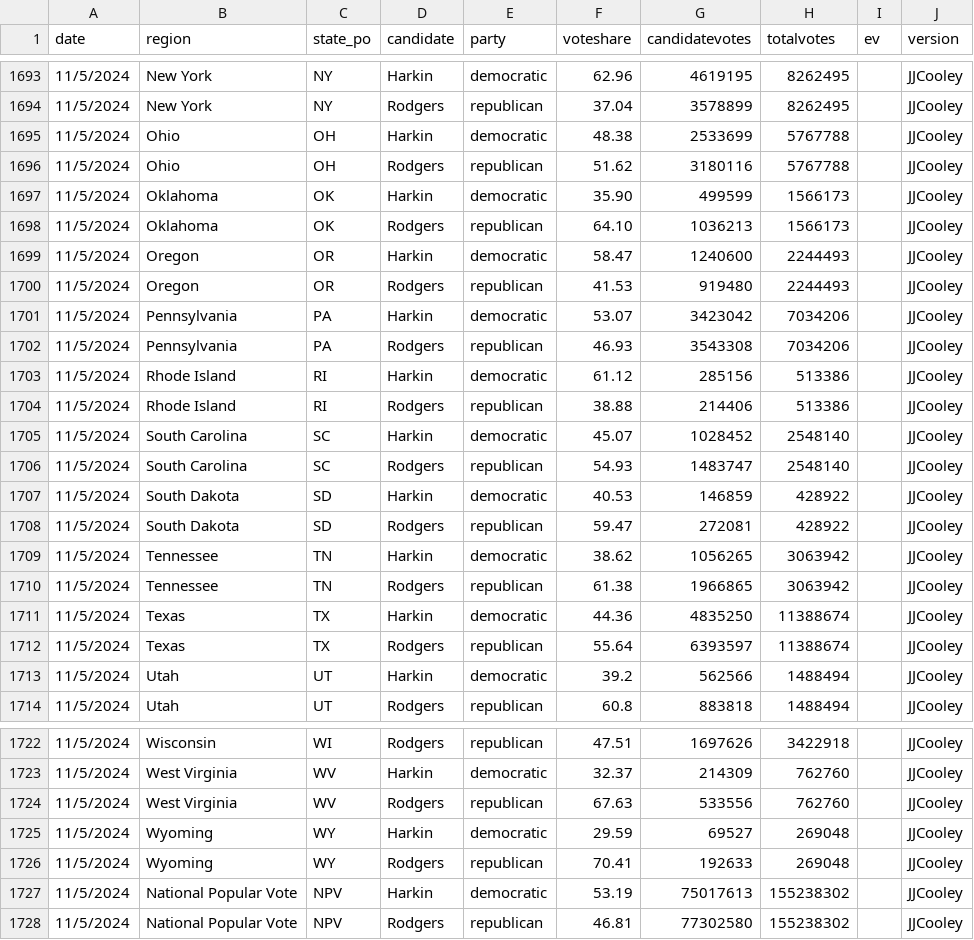
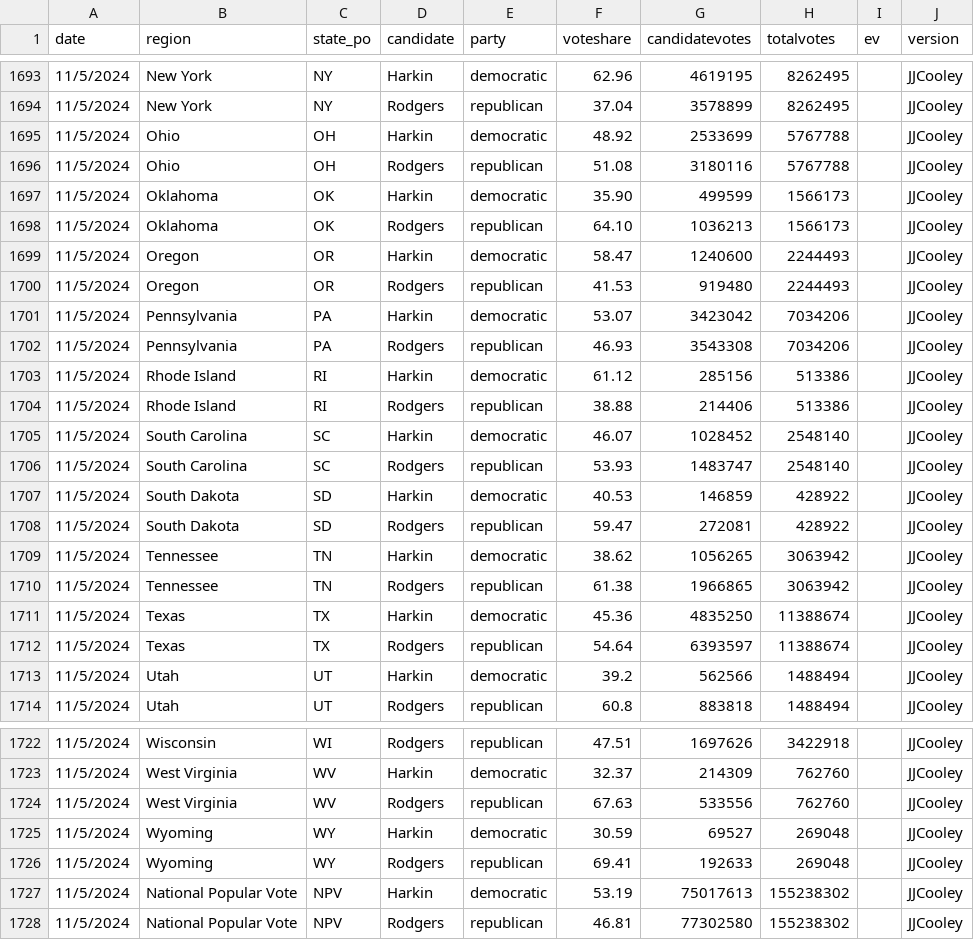
Before and after one commit to clohasmail-max/clohasmail-max.github.io, a CSV file: csv-sources/past-president.csv, drawn as a sheet; only a part is shown, gaps mark what is left out; the diff covers the shown part only.

```diff
--- a/csv-sources/past-president.csv
+++ b/csv-sources/past-president.csv
@@ -1694,4 +1694,4 @@ date,region,state_po,candidate,party,voteshare,candidatevotes,totalvotes,ev,vers
 11/5/2024,New York,NY,Rodgers,republican,37.04,3578899,8262495,,JJCooley
-11/5/2024,Ohio,OH,Harkin,democratic,48.38,2533699,5767788,,JJCooley
-11/5/2024,Ohio,OH,Rodgers,republican,51.62,3180116,5767788,,JJCooley
+11/5/2024,Ohio,OH,Harkin,democratic,48.92,2533699,5767788,,JJCooley
+11/5/2024,Ohio,OH,Rodgers,republican,51.08,3180116,5767788,,JJCooley
 11/5/2024,Oklahoma,OK,Harkin,democratic,35.90,499599,1566173,,JJCooley
@@ -1704,4 +1704,4 @@ date,region,state_po,candidate,party,voteshare,candidatevotes,totalvotes,ev,vers
 11/5/2024,Rhode Island,RI,Rodgers,republican,38.88,214406,513386,,JJCooley
-11/5/2024,South Carolina,SC,Harkin,democratic,45.07,1028452,2548140,,JJCooley
-11/5/2024,South Carolina,SC,Rodgers,republican,54.93,1483747,2548140,,JJCooley
+11/5/2024,South Carolina,SC,Harkin,democratic,46.07,1028452,2548140,,JJCooley
+11/5/2024,South Carolina,SC,Rodgers,republican,53.93,1483747,2548140,,JJCooley
 11/5/2024,South Dakota,SD,Harkin,democratic,40.53,146859,428922,,JJCooley
@@ -1710,4 +1710,4 @@ date,region,state_po,candidate,party,voteshare,candidatevotes,totalvotes,ev,vers
 11/5/2024,Tennessee,TN,Rodgers,republican,61.38,1966865,3063942,,JJCooley
-11/5/2024,Texas,TX,Harkin,democratic,44.36,4835250,11388674,,JJCooley
-11/5/2024,Texas,TX,Rodgers,republican,55.64,6393597,11388674,,JJCooley
+11/5/2024,Texas,TX,Harkin,democratic,45.36,4835250,11388674,,JJCooley
+11/5/2024,Texas,TX,Rodgers,republican,54.64,6393597,11388674,,JJCooley
 11/5/2024,Utah,UT,Harkin,democratic,39.2,562566,1488494,,JJCooley
@@ -1724,4 +1724,4 @@ date,region,state_po,candidate,party,voteshare,candidatevotes,totalvotes,ev,vers
 11/5/2024,West Virginia,WV,Rodgers,republican,67.63,533556,762760,,JJCooley
-11/5/2024,Wyoming,WY,Harkin,democratic,29.59,69527,269048,,JJCooley
-11/5/2024,Wyoming,WY,Rodgers,republican,70.41,192633,269048,,JJCooley
+11/5/2024,Wyoming,WY,Harkin,democratic,30.59,69527,269048,,JJCooley
+11/5/2024,Wyoming,WY,Rodgers,republican,69.41,192633,269048,,JJCooley
 11/5/2024,National Popular Vote,NPV,Harkin,democratic,53.19,75017613,155238302,,JJCooley
```
Also changed, not shown: 12 edited cells elsewhere in this file, 1 other file.
